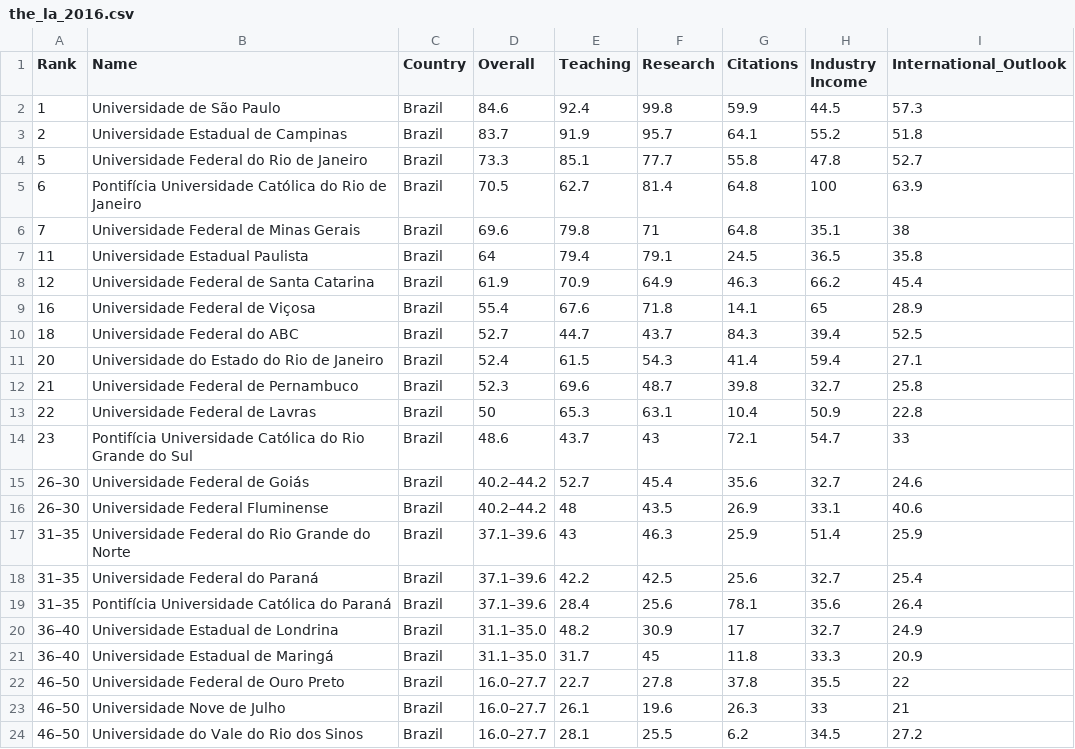
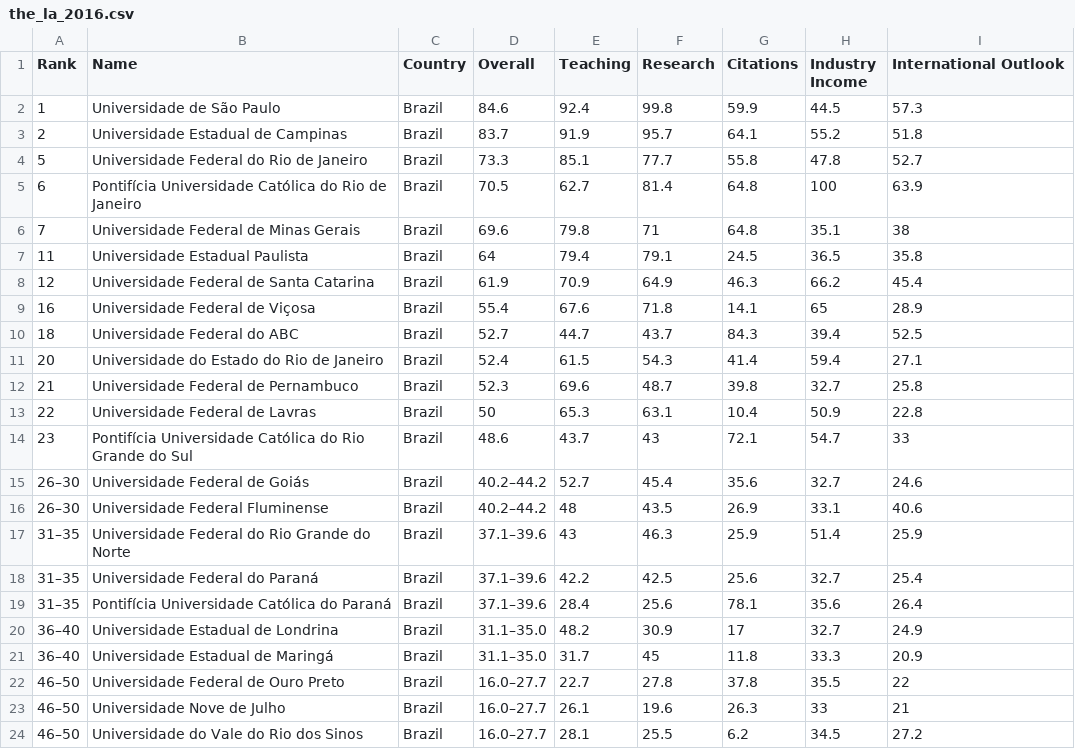
Before and after one commit to pjfernandes/university_ranking_data_visualizer, a CSV file: times_higher_education/the_la_2016.csv, drawn as a sheet.

```diff
--- a/times_higher_education/the_la_2016.csv
+++ b/times_higher_education/the_la_2016.csv
@@ -1,2 +1,2 @@
-Rank,Name,Country,Overall,Teaching,Research,Citations,Industry Income,International_Outlook
+Rank,Name,Country,Overall,Teaching,Research,Citations,Industry Income,International Outlook
 1,Universidade de São Paulo,Brazil,84.6,92.4,99.8,59.9,44.5,57.3
```
Also changed, not shown: times_higher_education/the_la_2017.csv, times_higher_education/the_la_2018.csv, 3 other files.
